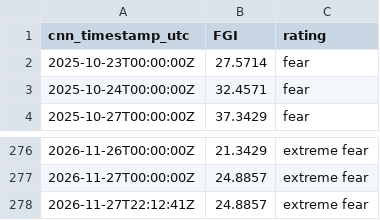
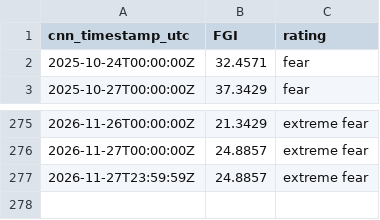
Before and after one commit to daifulee/fgi-public-data, a CSV file: data/fgi_cnn_window.csv, drawn as a sheet; only a part is shown, gaps mark what is left out.

```diff
--- a/data/fgi_cnn_window.csv
+++ b/data/fgi_cnn_window.csv
@@ -1,3 +1,2 @@
 cnn_timestamp_utc,FGI,rating
-2025-10-23T00:00:00Z,27.5714,fear
 2025-10-24T00:00:00Z,32.4571,fear
@@ -277,2 +276,2 @@ cnn_timestamp_utc,FGI,rating
 2026-11-27T00:00:00Z,24.8857,extreme fear
-2026-11-27T22:12:41Z,24.8857,extreme fear
+2026-11-27T23:59:59Z,24.8857,extreme fear
```
Also changed, not shown: data/fgi_history.csv, 4 other files.
